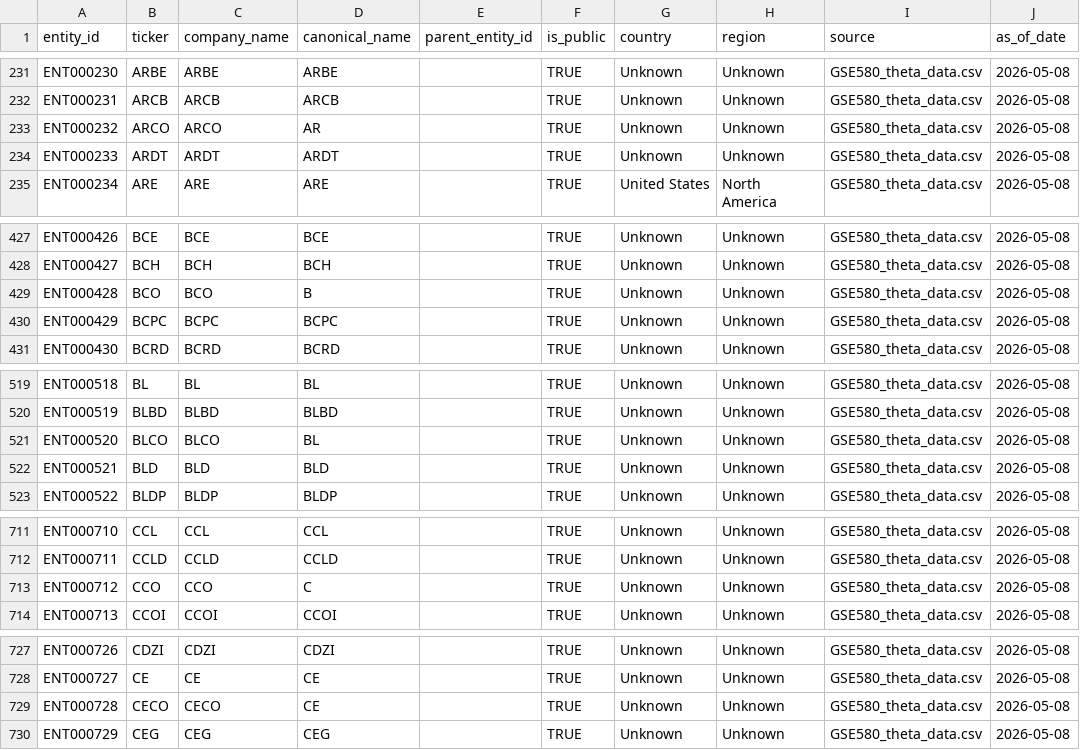
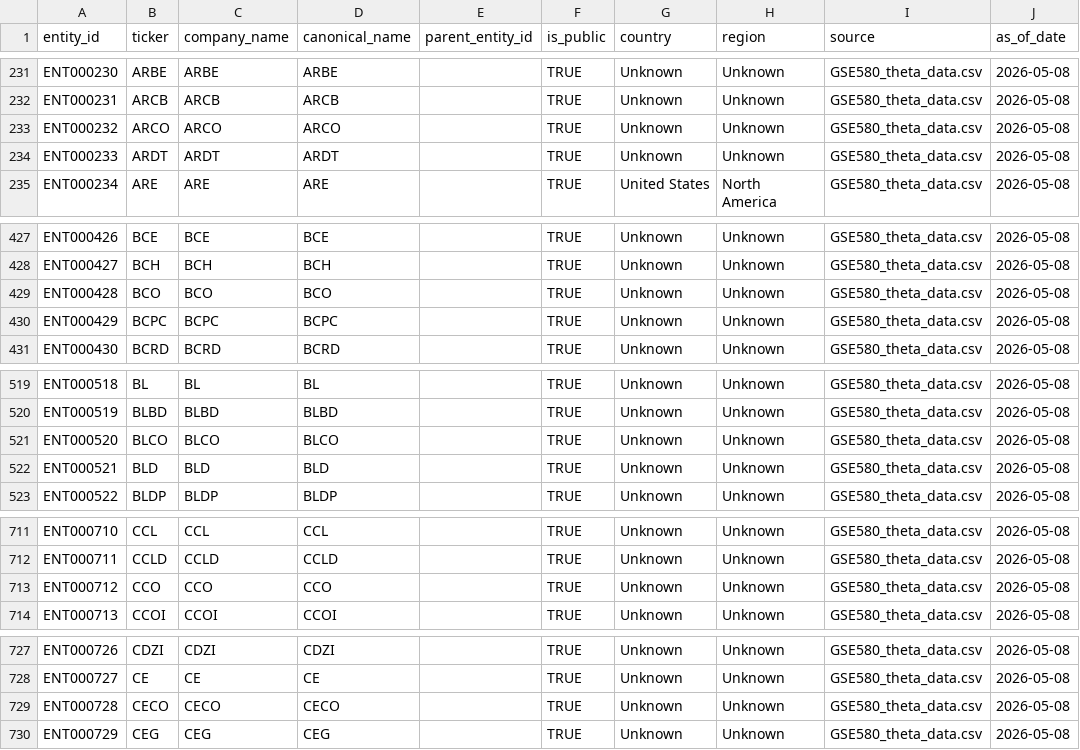
Before and after one commit to Seth-Ab/580-theta, a CSV file: outputs/entities_v0.csv, drawn as a sheet; only a part is shown, gaps mark what is left out; the diff covers the shown part only; the diff names each change by its address in the sheet, - before the commit and + after, or states it on an @@ line.

Commit message:
Narrow Task 2 entity canonicalization rules

```diff
--- a/outputs/entities_v0.csv
+++ b/outputs/entities_v0.csv
-D233 (canonical_name): AR
+D233 (canonical_name): ARCO
-D429 (canonical_name): B
+D429 (canonical_name): BCO
-D521 (canonical_name): BL
+D521 (canonical_name): BLCO
-D713 (canonical_name): C
+D713 (canonical_name): CCO
-D729 (canonical_name): CE
+D729 (canonical_name): CECO
```
Also changed, not shown: 41 edited cells elsewhere in this file, 3 other files.
